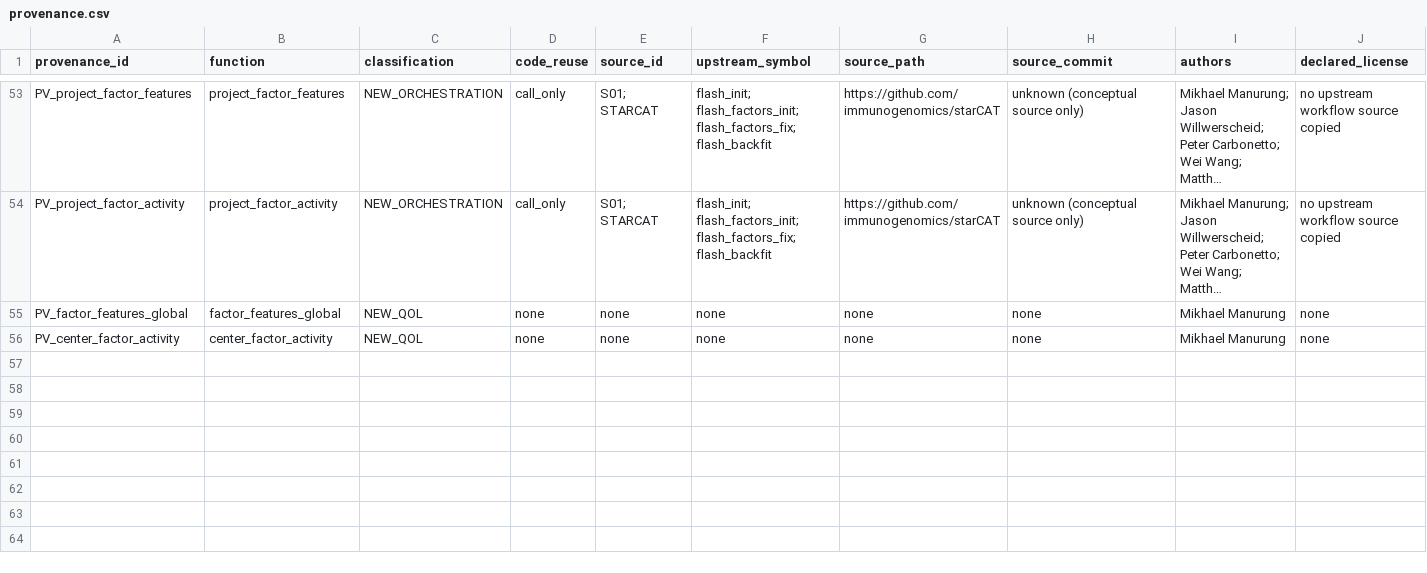
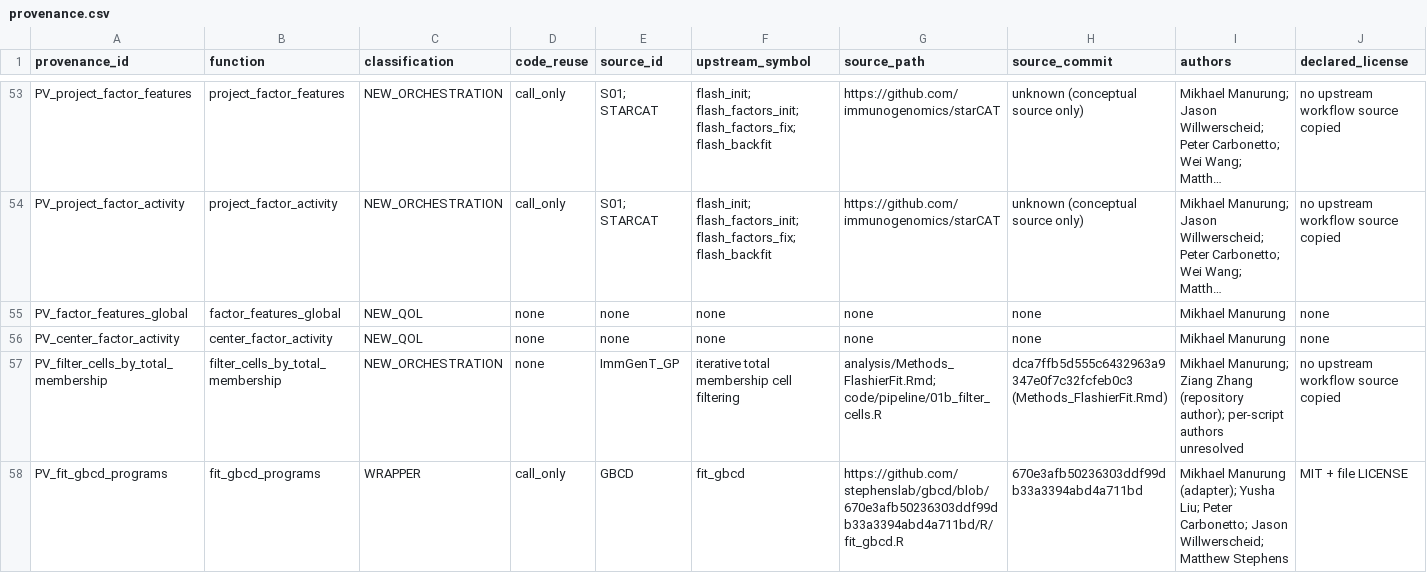
Before and after one commit to mdmanurung/flashier-utils, a CSV file: inst/provenance.csv, drawn as a sheet; only a part is shown, gaps mark what is left out; long unchanged cells end in …; rows hold the shown columns only; the diff names each change by its address in the sheet, - before the commit and + after, or states it on an @@ line.

Commit message:
feat: add GBCD programs and iterative membership filtering

```diff
--- a/inst/provenance.csv
+++ b/inst/provenance.csv
+row 57: PV_filter_cells_by_total_membership | filter_cells_by_total_membership | NEW_ORCHESTRATION | none | ImmGenT_GP | iterative total membership cell filtering | analysis/Methods_FlashierFit.Rmd; code/pipeline/01b_filter_cells.R | dca7ffb5d555c6432963a9347e0f7c32fcfeb0c3 (Methods_FlashierFit.Rmd) | Mikhael Manurung; Ziang Zhang (repository author); per-script authors unresolved | no upstream workflow source copied
+row 58: PV_fit_gbcd_programs | fit_gbcd_programs | WRAPPER | call_only | GBCD | fit_gbcd | https://github.com/stephenslab/gbcd/blob/670e3afb50236303ddf99db33a3394abd4a711bd/R/fit_gbcd.R | 670e3afb50236303ddf99db33a3394abd4a711bd | Mikhael Manurung (adapter); Yusha Liu; Peter Carbonetto; Jason Willwerscheid; Matthew Stephens | MIT + file LICENSE
```
Also changed, not shown: 20 other files.
